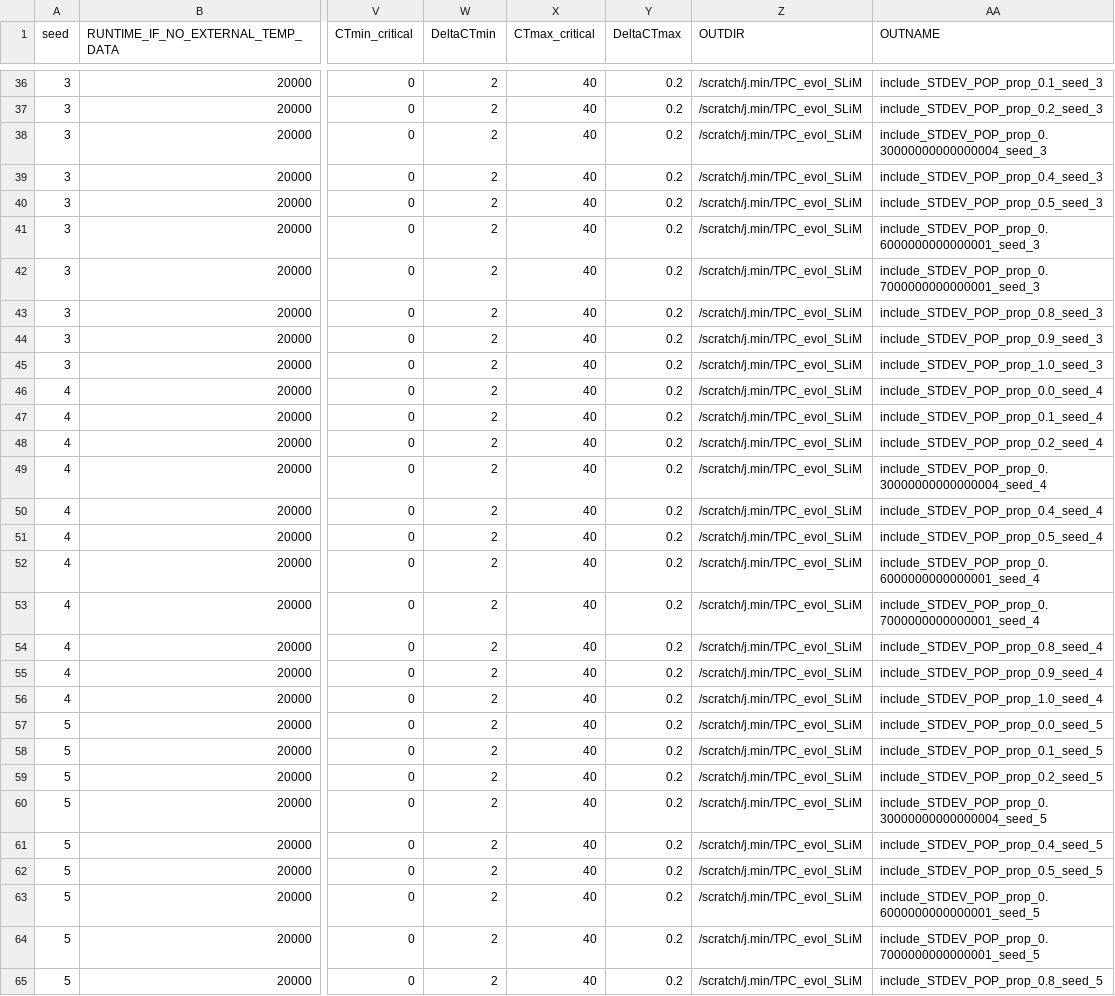
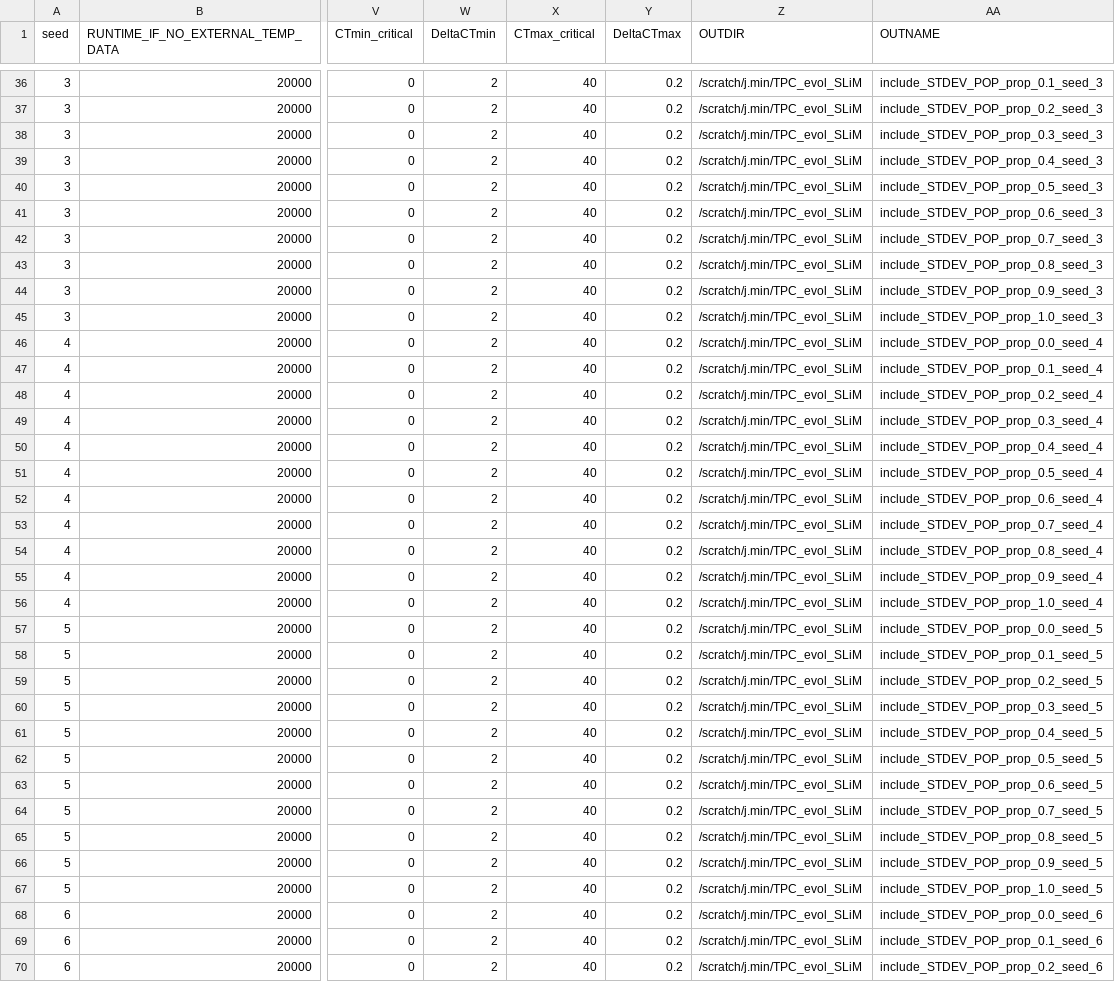
Before and after one commit to jiseonmin/TPC_evolution_SLiM, a CSV file: scripts/01_prepare_input_parameters/include_sd_pop_params.csv, drawn as a sheet; only a part is shown, gaps mark what is left out; the shorter side is filled out with more unchanged rows; the diff covers the shown part only; the diff names each change by its address in the sheet, - before the commit and + after, or states it on an @@ line.

```diff
--- a/scripts/01_prepare_input_parameters/include_sd_pop_params.csv
+++ b/scripts/01_prepare_input_parameters/include_sd_pop_params.csv
-AA38 (OUTNAME): include_STDEV_POP_prop_0.30000000000000004_seed_3
+AA38 (OUTNAME): include_STDEV_POP_prop_0.3_seed_3
-AA41 (OUTNAME): include_STDEV_POP_prop_0.6000000000000001_seed_3
+AA41 (OUTNAME): include_STDEV_POP_prop_0.6_seed_3
-AA42 (OUTNAME): include_STDEV_POP_prop_0.7000000000000001_seed_3
+AA42 (OUTNAME): include_STDEV_POP_prop_0.7_seed_3
-AA49 (OUTNAME): include_STDEV_POP_prop_0.30000000000000004_seed_4
+AA49 (OUTNAME): include_STDEV_POP_prop_0.3_seed_4
-AA52 (OUTNAME): include_STDEV_POP_prop_0.6000000000000001_seed_4
+AA52 (OUTNAME): include_STDEV_POP_prop_0.6_seed_4
-AA53 (OUTNAME): include_STDEV_POP_prop_0.7000000000000001_seed_4
+AA53 (OUTNAME): include_STDEV_POP_prop_0.7_seed_4
-AA60 (OUTNAME): include_STDEV_POP_prop_0.30000000000000004_seed_5
+AA60 (OUTNAME): include_STDEV_POP_prop_0.3_seed_5
-AA63 (OUTNAME): include_STDEV_POP_prop_0.6000000000000001_seed_5
+AA63 (OUTNAME): include_STDEV_POP_prop_0.6_seed_5
-AA64 (OUTNAME): include_STDEV_POP_prop_0.7000000000000001_seed_5
+AA64 (OUTNAME): include_STDEV_POP_prop_0.7_seed_5
```
Also changed, not shown: 81 edited cells elsewhere in this file, 1 other file.
